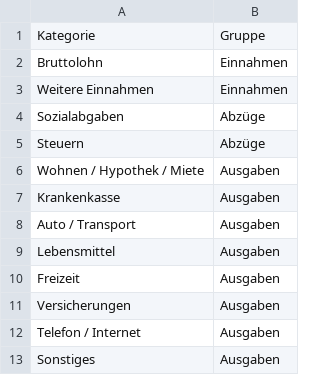
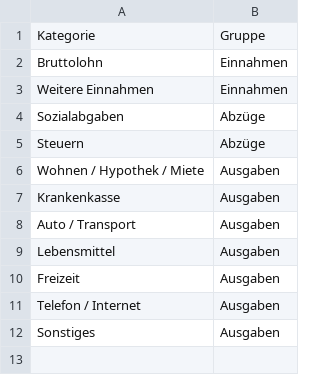
Before and after one commit to FlueckMarc/MeinProjekt, a CSV file: budget_kategorien.csv, drawn as a sheet; the diff names each change by its address in the sheet, - before the commit and + after, or states it on an @@ line.

```diff
--- a/budget_kategorien.csv
+++ b/budget_kategorien.csv
-row 11: Versicherungen | Ausgaben
```
Also changed, not shown: 4 other files.
